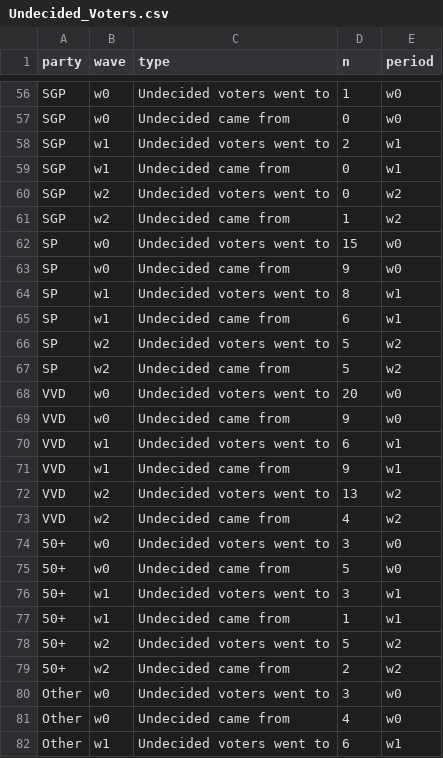
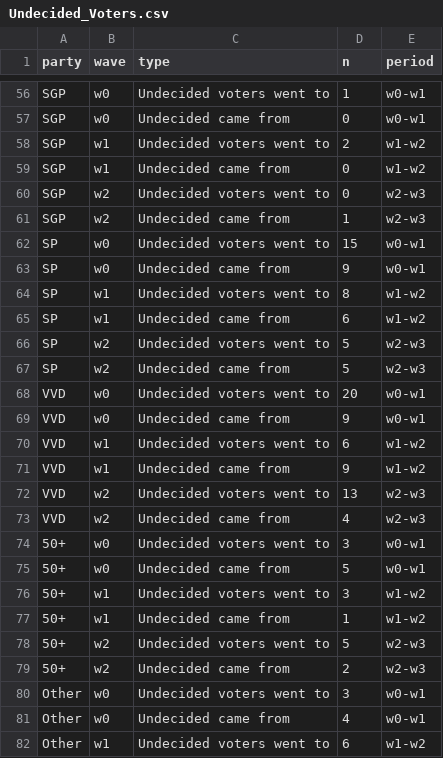
Before and after one commit to vupolcom/VU-Election-Study, a CSV file: docs/reports/wave3/Undecided_Voters.csv, drawn as a sheet; only a part is shown, gaps mark what is left out; the diff covers the shown part only; the diff names each change by its address in the sheet, - before the commit and + after, or states it on an @@ line.

```diff
--- a/docs/reports/wave3/Undecided_Voters.csv
+++ b/docs/reports/wave3/Undecided_Voters.csv
-E56:E57 (period): w0
+E56:E57 (period): w0-w1
-E58:E59 (period): w1
+E58:E59 (period): w1-w2
-E60:E61 (period): w2
+E60:E61 (period): w2-w3
-E62:E63 (period): w0
+E62:E63 (period): w0-w1
-E64:E65 (period): w1
+E64:E65 (period): w1-w2
-E66:E67 (period): w2
+E66:E67 (period): w2-w3
-E68:E69 (period): w0
+E68:E69 (period): w0-w1
-E70:E71 (period): w1
+E70:E71 (period): w1-w2
-E72:E73 (period): w2
+E72:E73 (period): w2-w3
-E74:E75 (period): w0
+E74:E75 (period): w0-w1
-E76:E77 (period): w1
+E76:E77 (period): w1-w2
-E78:E79 (period): w2
+E78:E79 (period): w2-w3
-E80:E81 (period): w0
+E80:E81 (period): w0-w1
-E82 (period): w1
+E82 (period): w1-w2
```
Also changed, not shown: 69 edited cells elsewhere in this file, 5 other files.
